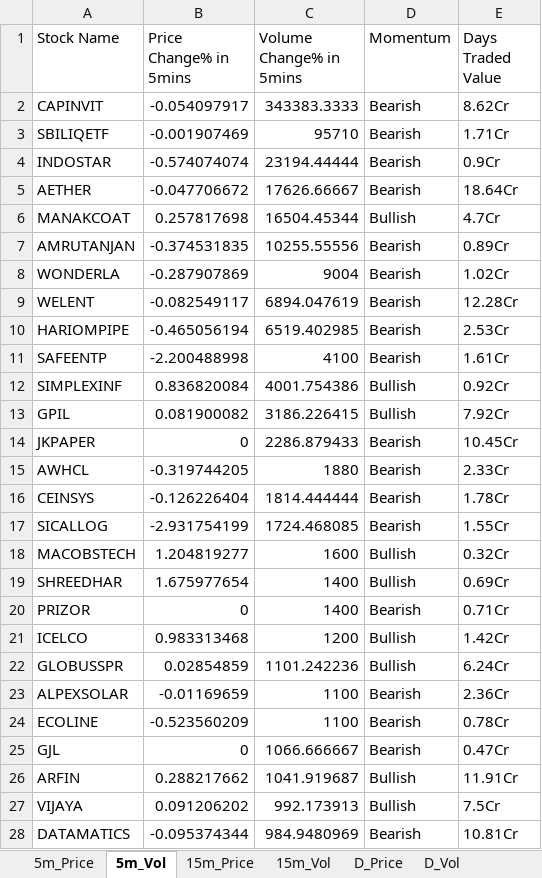
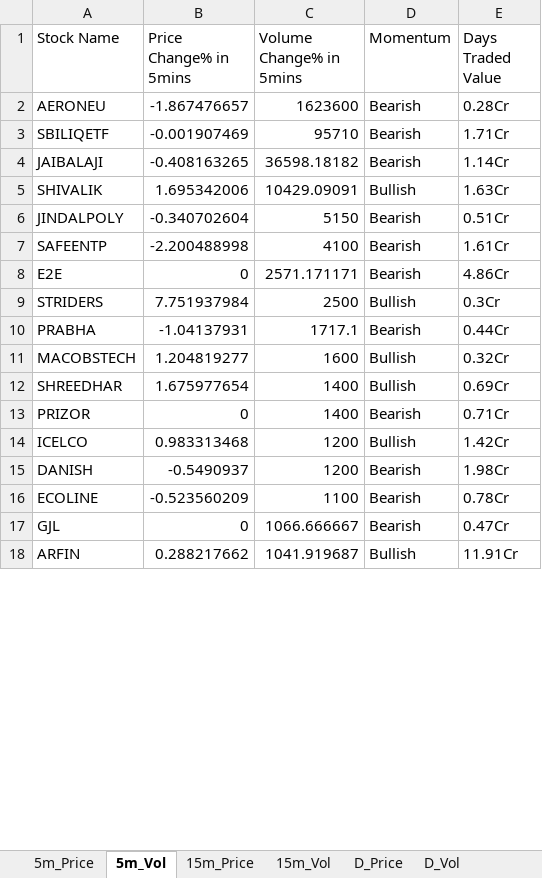
Before and after one commit to srbsharma92/priceAction2, an Excel workbook: data/live_data.xlsx, sheet 5m_Vol, drawn as a sheet; only a part is shown; values as stored, in another font and other column widths than the file's, no borders; removed rows and columns are numbered as before the commit, all else as after; the diff covers the shown part only; the diff names each change by its address in the sheet, - before the commit and + after, or states it on an @@ line.

```diff
--- a/data/live_data.xlsx (sheet 5m_Vol)
+++ b/data/live_data.xlsx (sheet 5m_Vol)
-row 2: CAPINVIT | -0.054097917 | 343383.3333 | Bearish | 8.62Cr
+row 2: AERONEU | -1.867476657 | 1623600 | Bearish | 0.28Cr
-row 4: INDOSTAR | -0.574074074 | 23194.44444 | Bearish | 0.9Cr
-row 5: AETHER | -0.047706672 | 17626.66667 | Bearish | 18.64Cr
-row 6: MANAKCOAT | 0.257817698 | 16504.45344 | Bullish | 4.7Cr
-row 7: AMRUTANJAN | -0.374531835 | 10255.55556 | Bearish | 0.89Cr
-row 8: WONDERLA | -0.287907869 | 9004 | Bearish | 1.02Cr
-row 9: WELENT | -0.082549117 | 6894.047619 | Bearish | 12.28Cr
-row 10: HARIOMPIPE | -0.465056194 | 6519.402985 | Bearish | 2.53Cr
+row 4: JAIBALAJI | -0.408163265 | 36598.18182 | Bearish | 1.14Cr
+row 5: SHIVALIK | 1.695342006 | 10429.09091 | Bullish | 1.63Cr
+row 6: JINDALPOLY | -0.340702604 | 5150 | Bearish | 0.51Cr
-row 12: SIMPLEXINF | 0.836820084 | 4001.754386 | Bullish | 0.92Cr
-row 13: GPIL | 0.081900082 | 3186.226415 | Bullish | 7.92Cr
-row 14: JKPAPER | 0 | 2286.879433 | Bearish | 10.45Cr
-row 15: AWHCL | -0.319744205 | 1880 | Bearish | 2.33Cr
-row 16: CEINSYS | -0.126226404 | 1814.444444 | Bearish | 1.78Cr
-row 17: SICALLOG | -2.931754199 | 1724.468085 | Bearish | 1.55Cr
+row 8: E2E | 0 | 2571.171171 | Bearish | 4.86Cr
+row 9: STRIDERS | 7.751937984 | 2500 | Bullish | 0.3Cr
+row 10: PRABHA | -1.04137931 | 1717.1 | Bearish | 0.44Cr
-row 22: GLOBUSSPR | 0.02854859 | 1101.242236 | Bullish | 6.24Cr
-row 23: ALPEXSOLAR | -0.01169659 | 1100 | Bearish | 2.36Cr
+row 15: DANISH | -0.5490937 | 1200 | Bearish | 1.98Cr
-row 27: VIJAYA | 0.091206202 | 992.173913 | Bullish | 7.5Cr
-row 28: DATAMATICS | -0.095374344 | 984.9480969 | Bearish | 10.81Cr
```
Also changed, not shown: 10 added rows, 19 removed rows and 1 moved row elsewhere in this sheet, sheet D_Price, sheet D_Vol, sheet 15m_Vol, sheet 5m_Price, sheet 15m_Price, sheet Opening, 1 more sheet.
